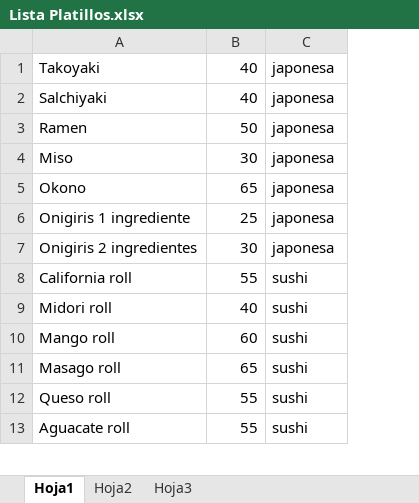
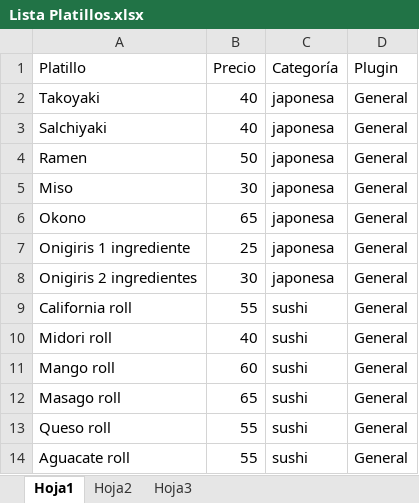
Before and after one commit to ohms064/TeruSistema, an Excel workbook: Lista Platillos.xlsx, sheet Hoja1, drawn as a sheet; only a part is shown; values as stored, in another font and other column widths than the file's, no borders; addresses are those after the commit; the diff names each change by its address in the sheet, - before the commit and + after, or states it on an @@ line.

Commit message:
Ya se puede llenar la tabla PlatillosTeru de la base de datos con un csv, estos mismos también pueden ser usados en las comandas.

```diff
--- a/Lista Platillos.xlsx (sheet Hoja1)
+++ b/Lista Platillos.xlsx (sheet Hoja1)
+column D, rows 2-14: all General
+row 1: Platillo | Precio | Categoría | Plugin
```
Also changed, not shown: 11 other files.
